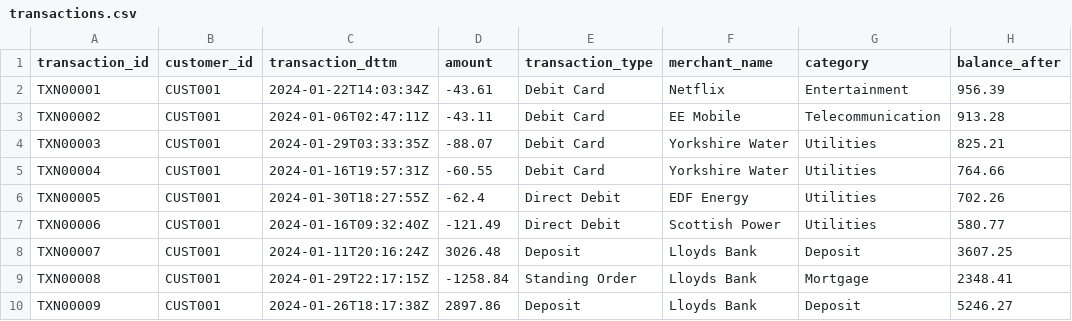
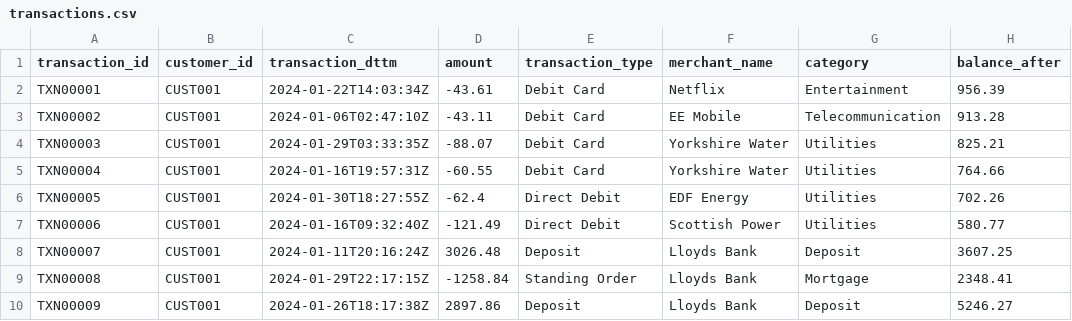
Before and after one commit to butterfieldm/cso_de_pipeline_exercise, a CSV file: data/transactions.csv, drawn as a sheet; only a part is shown.

```diff
--- a/data/transactions.csv
+++ b/data/transactions.csv
@@ -2,3 +2,3 @@ transaction_id,customer_id,transaction_dttm,amount,transaction_type,merchant_nam
 TXN00001,CUST001,2024-01-22T14:03:34Z,-43.61,Debit Card,Netflix,Entertainment,956.39
-TXN00002,CUST001,2024-01-06T02:47:11Z,-43.11,Debit Card,EE Mobile,Telecommunication,913.28
+TXN00002,CUST001,2024-01-06T02:47:10Z,-43.11,Debit Card,EE Mobile,Telecommunication,913.28
 TXN00003,CUST001,2024-01-29T03:33:35Z,-88.07,Debit Card,Yorkshire Water,Utilities,825.21
```
Also changed, not shown: 2 other files.
